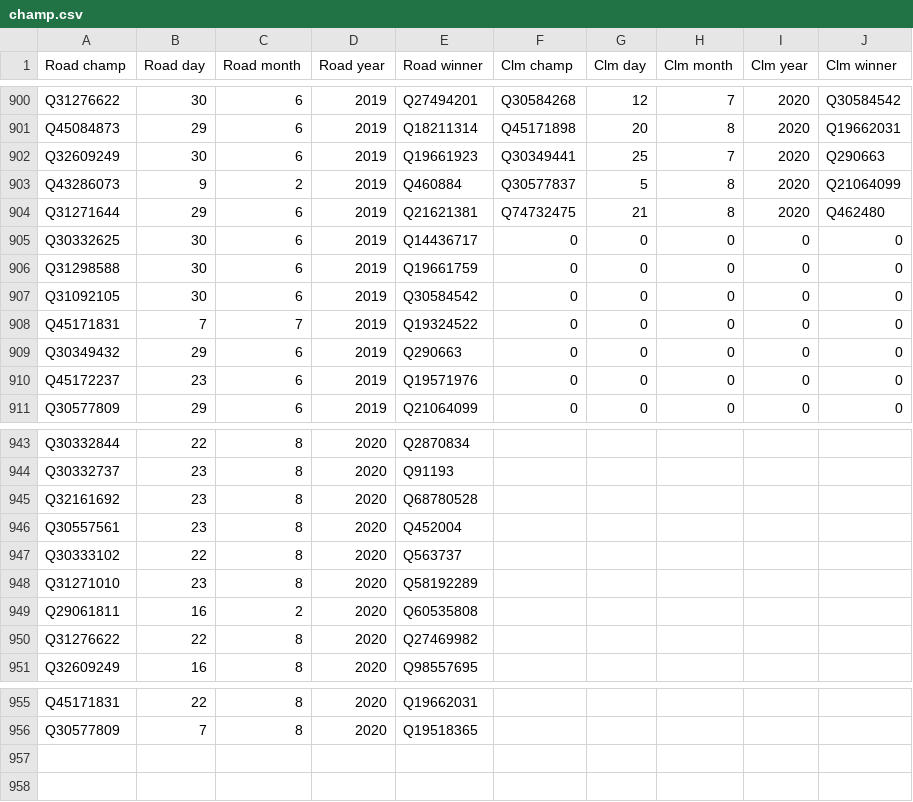
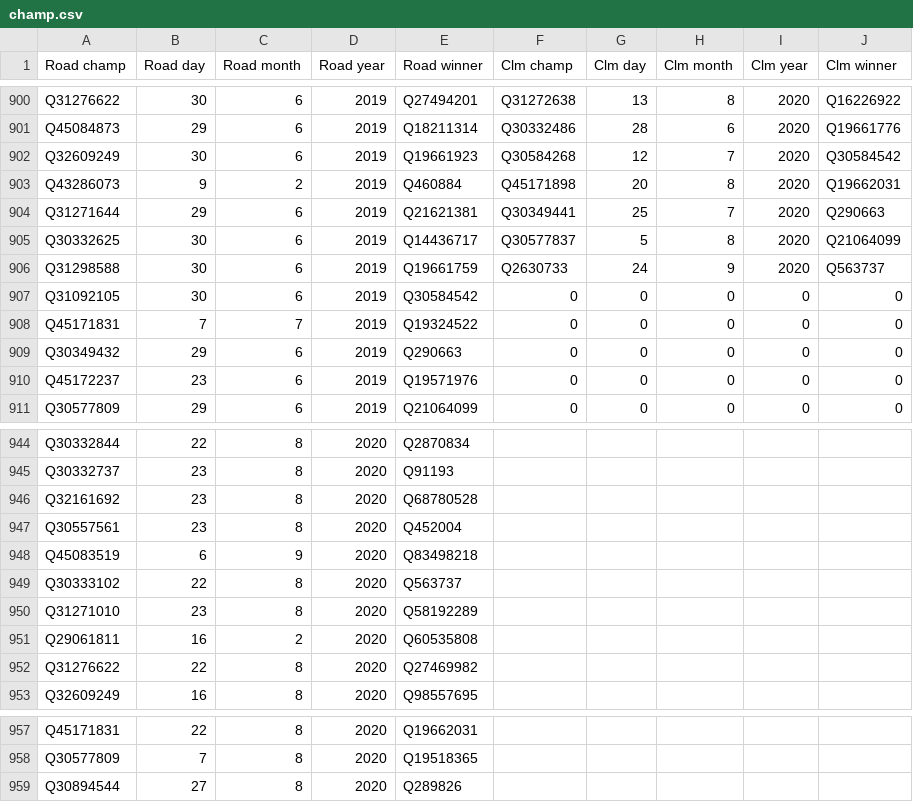
Before and after one commit to psemdel/CyclingInitBot, a CSV file: src/input/champ.csv, drawn as a sheet; only a part is shown, gaps mark what is left out; the diff covers the shown part only; the diff names each change by its address in the sheet, - before the commit and + after, or states it on an @@ line.

Commit message:
champ creator qual, add_winner typo, nation_table completion

```diff
--- a/src/input/champ.csv
+++ b/src/input/champ.csv
-F900 (Clm champ): Q30584268
+F900 (Clm champ): Q31272638
-G900 (Clm day): 12
+G900 (Clm day): 13
-H900 (Clm month): 7
+H900 (Clm month): 8
-J900 (Clm winner): Q30584542
+J900 (Clm winner): Q16226922
-F901 (Clm champ): Q45171898
+F901 (Clm champ): Q30332486
-G901 (Clm day): 20
+G901 (Clm day): 28
-H901 (Clm month): 8
+H901 (Clm month): 6
-J901 (Clm winner): Q19662031
+J901 (Clm winner): Q19661776
-F902 (Clm champ): Q30349441
+F902 (Clm champ): Q30584268
-G902 (Clm day): 25
+G902 (Clm day): 12
-J902 (Clm winner): Q290663
+J902 (Clm winner): Q30584542
-F903 (Clm champ): Q30577837
+F903 (Clm champ): Q45171898
-G903 (Clm day): 5
+G903 (Clm day): 20
-J903 (Clm winner): Q21064099
+J903 (Clm winner): Q19662031
-F904 (Clm champ): Q74732475
+F904 (Clm champ): Q30349441
-G904 (Clm day): 21
+G904 (Clm day): 25
-H904 (Clm month): 8
+H904 (Clm month): 7
-J904 (Clm winner): Q462480
+J904 (Clm winner): Q290663
-F905 (Clm champ): 0
+F905 (Clm champ): Q30577837
-G905 (Clm day): 0
+G905 (Clm day): 5
-H905 (Clm month): 0
+H905 (Clm month): 8
-I905:I906 (Clm year): 0
+I905:I906 (Clm year): 2020
-J905 (Clm winner): 0
+J905 (Clm winner): Q21064099
-F906 (Clm champ): 0
+F906 (Clm champ): Q2630733
-G906 (Clm day): 0
+G906 (Clm day): 24
-H906 (Clm month): 0
+H906 (Clm month): 9
-J906 (Clm winner): 0
+J906 (Clm winner): Q563737
+row 948: Q45083519 | 6 | 9 | 2020 | Q83498218
+row 959: Q30894544 | 27 | 8 | 2020 | Q289826
```
Also changed, not shown: 1 added row and 37 edited cells elsewhere in this file, 5 other files.
